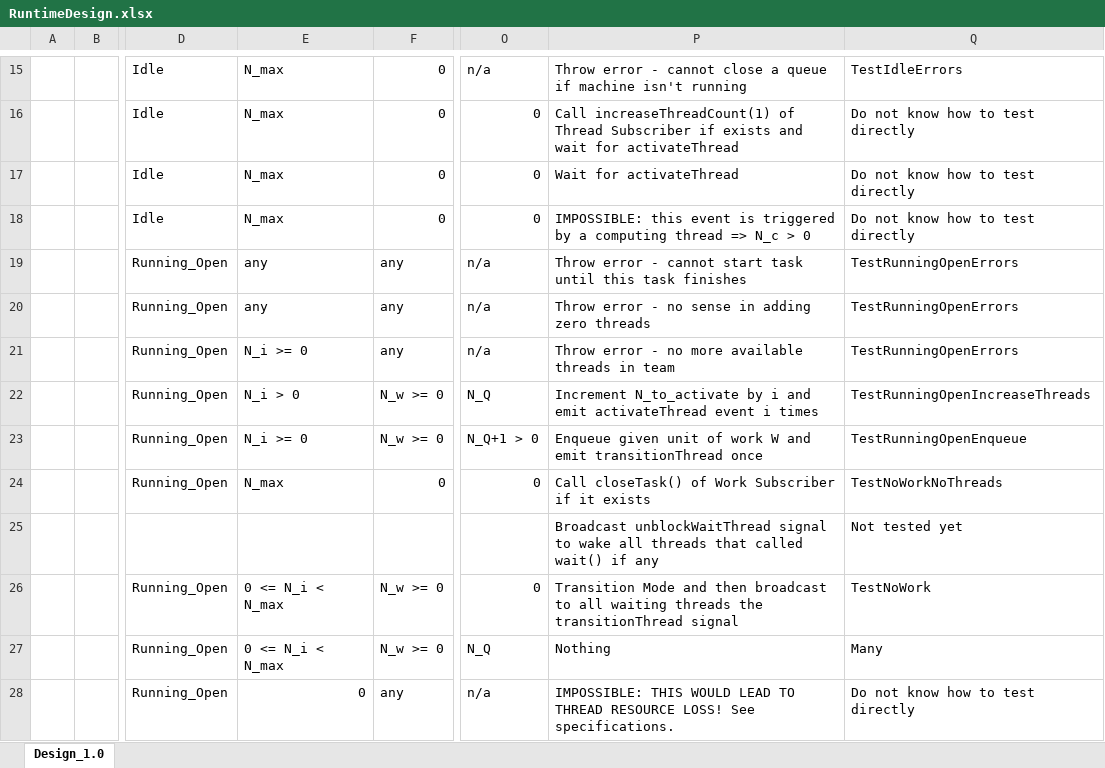
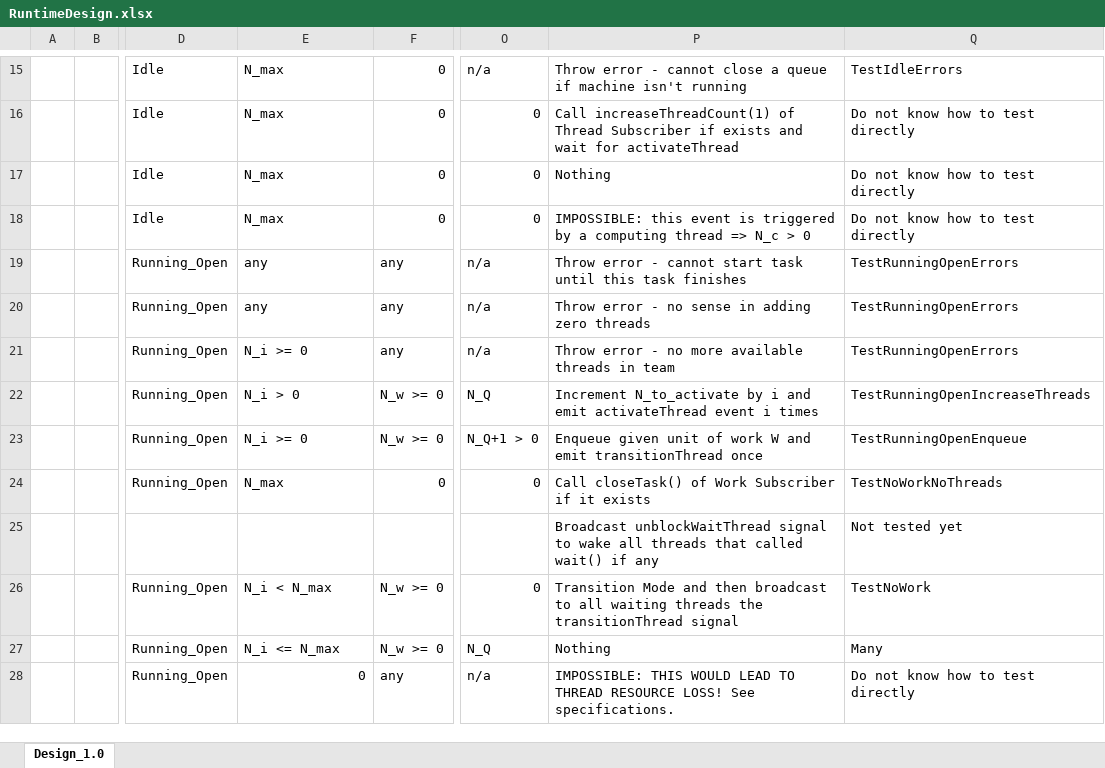
Before and after one commit to Flash-X/Milhoja, an Excel workbook: docs/RuntimeDesign.xlsx, sheet Design_1.0, drawn as a sheet; only a part is shown, gaps mark what is left out; values as stored, in another font and other column widths than the file's, no cell formats; the diff names each change by its address in the sheet, - before the commit and + after, or states it on an @@ line.

Commit message:
Reviewed/cleaned the code to confirm that the implementation satisfies the EFSM design as per the spreadsheet.  One of the timings tests is failing with no logging very infrequently.  Need to figure out where the error is.

```diff
--- a/docs/RuntimeDesign.xlsx (sheet Design_1.0)
+++ b/docs/RuntimeDesign.xlsx (sheet Design_1.0)
-P17: Wait for activateThread
+P17: Nothing
-E26: 0 <= N_i < N_max
+E26: N_i < N_max
-E27: 0 <= N_i < N_max
+E27: N_i <= N_max
```
Also changed, not shown: cell formats, 5 other files.
